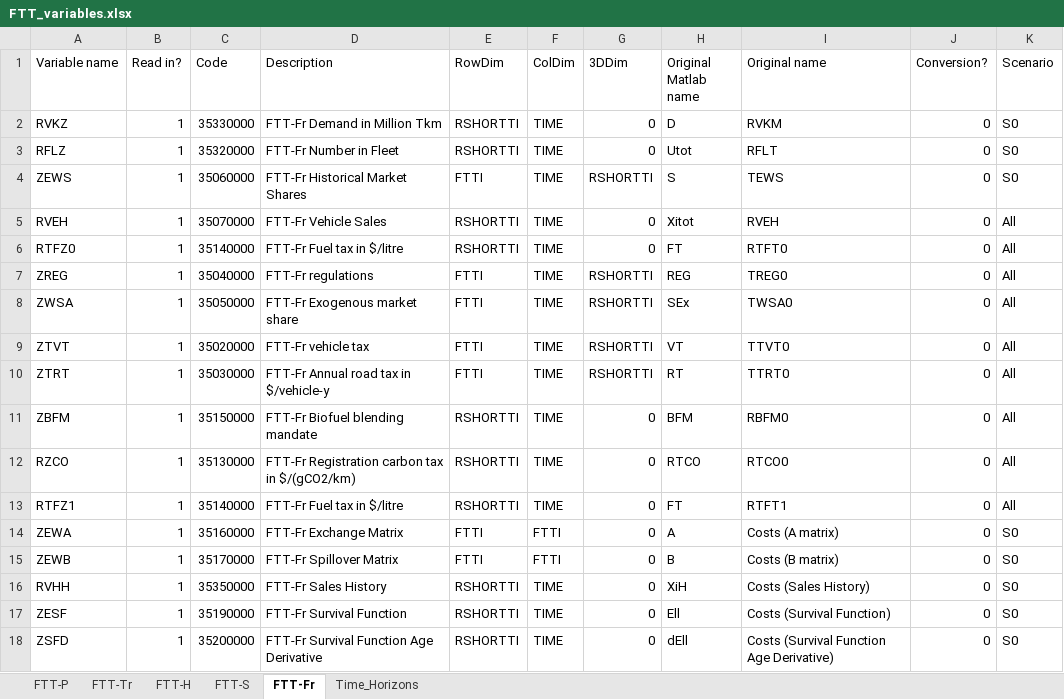
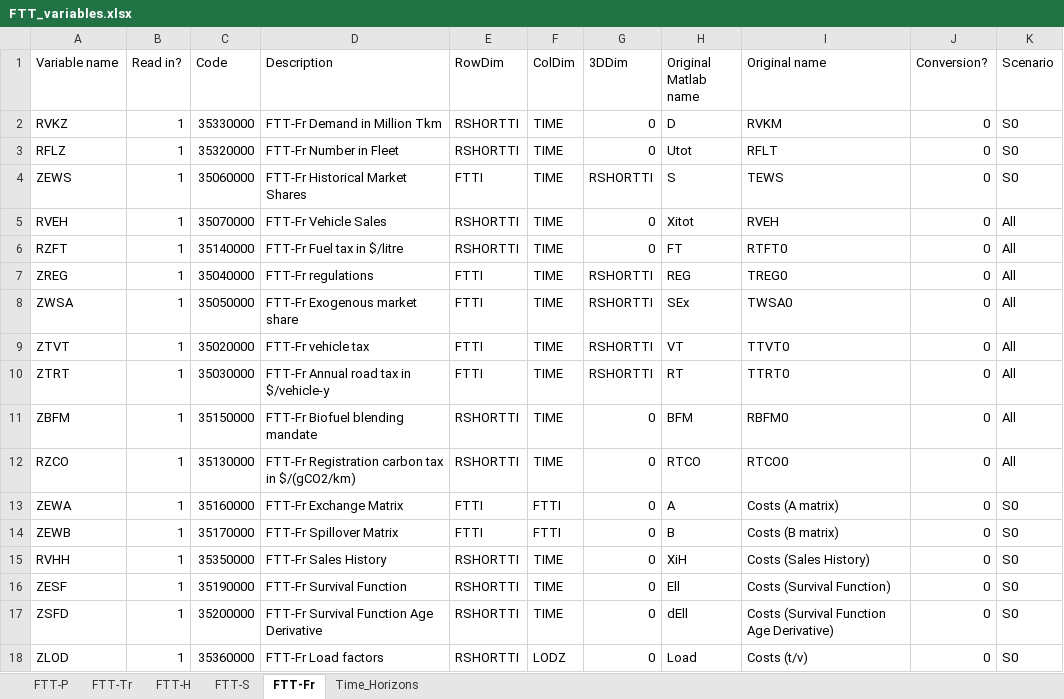
Before and after one commit to cpmodel/FTT_StandAlone, an Excel workbook: Inputs/_MasterFiles/FTT_variables.xlsx, sheet FTT-Fr, drawn as a sheet; only a part is shown; the shorter side is filled out with more unchanged rows; values as stored, in another font and other column widths than the file's, no borders; the diff names each change by its address in the sheet, - before the commit and + after, or states it on an @@ line.

Commit message:
Changes to freight fuel tax
Fuel tax was not working properly before in FTT-Fr. Renamed fuel tax variable to 'RZFT'. Units now $/MJ rather than $/litre. I think FTT-Tr units maybe be wrong on this.

Added categories for taxable fuel categories in the source code. Added variables to see purchase cost and fuel cost inclusive of subsidy/tax in the front end.

```diff
--- a/Inputs/_MasterFiles/FTT_variables.xlsx (sheet FTT-Fr)
+++ b/Inputs/_MasterFiles/FTT_variables.xlsx (sheet FTT-Fr)
-A6 (Variable name): RTFZ0
+A6 (Variable name): RZFT
-row 13: RTFZ1 | 1 | 35140000 | FTT-Fr Fuel tax in $/litre | RSHORTTI | TIME | 0 | FT | RTFT1 | 0 | All
```
Also changed, not shown: sheet Time_Horizons, 8 other files.
